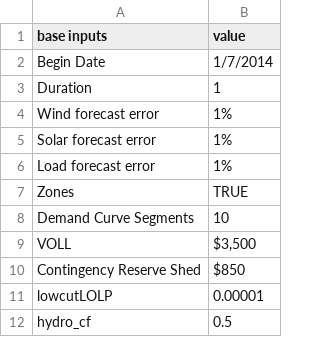
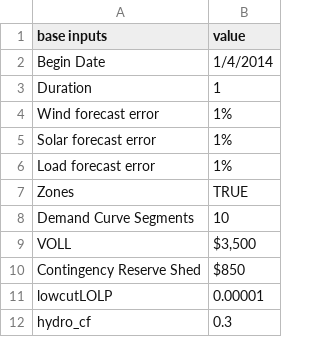
Before and after one commit to bsergi/dispatch_RA, a CSV file: raw_data/case_creation_input/base_inputs.csv, drawn as a sheet.

Commit message:
Add files via upload

```diff
--- a/raw_data/case_creation_input/base_inputs.csv
+++ b/raw_data/case_creation_input/base_inputs.csv
@@ -1,3 +1,3 @@
 base inputs,value
-Begin Date,1/7/2014
+Begin Date,1/4/2014
 Duration,1
@@ -11,2 +11,2 @@ Contingency Reserve Shed,$850
 lowcutLOLP,0.00001
-hydro_cf,0.5
+hydro_cf,0.3
```
